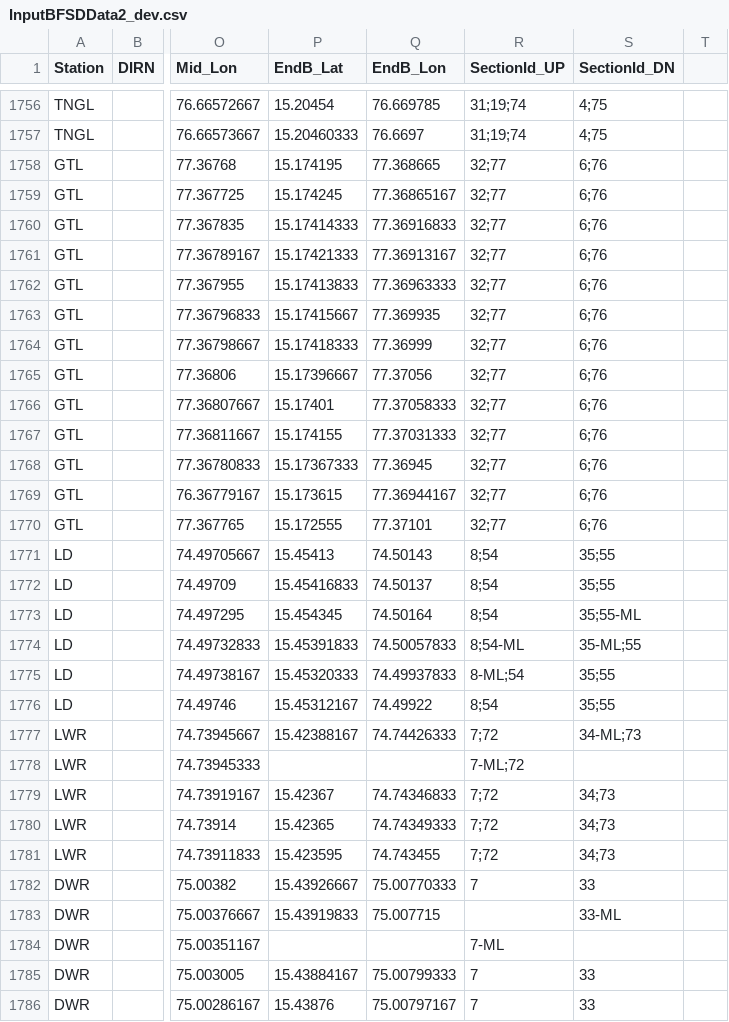
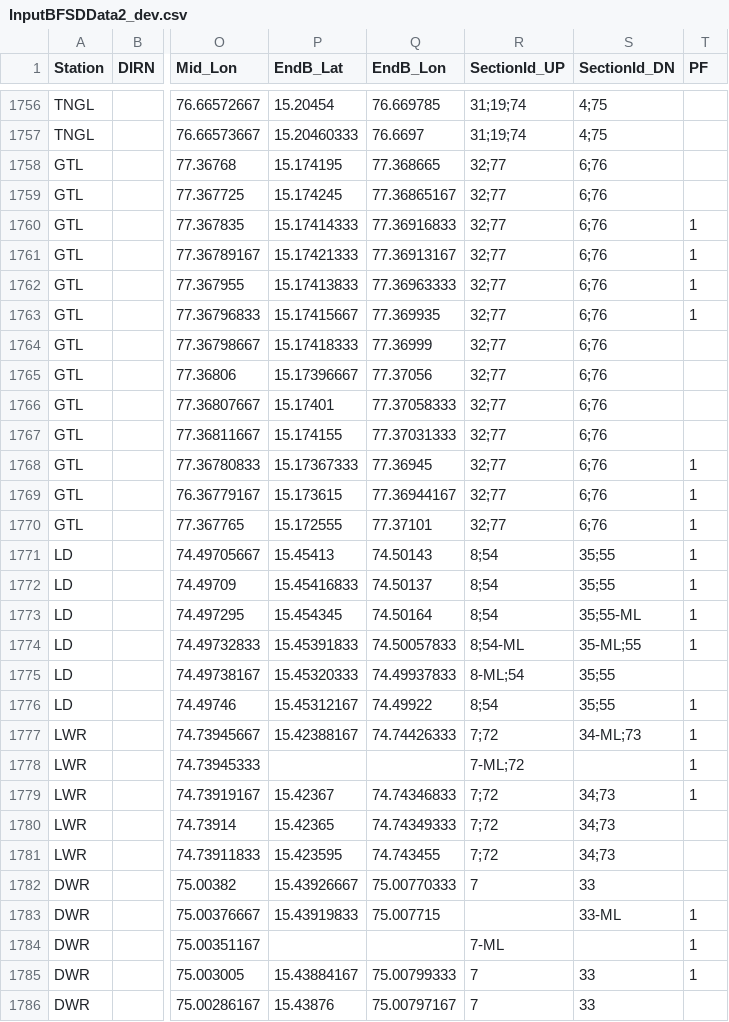
Before and after one commit to SanthoshBanala/SPM-OFFICE, a CSV file: InputBFSDData2_dev.csv, drawn as a sheet; only a part is shown, gaps mark what is left out; the diff covers the shown part only; the diff names each change by its address in the sheet, - before the commit and + after, or states it on an @@ line.

```diff
--- a/InputBFSDData2_dev.csv
+++ b/InputBFSDData2_dev.csv
-T1: (empty)
+T1: PF
-T1760:T1763 (PF): (empty)
+T1760:T1763 (PF): 1
-T1768:T1774 (PF): (empty)
+T1768:T1774 (PF): 1
-T1776:T1779 (PF): (empty)
+T1776:T1779 (PF): 1
-T1783:T1785 (PF): (empty)
+T1783:T1785 (PF): 1
```
Also changed, not shown: 43 edited cells elsewhere in this file.
